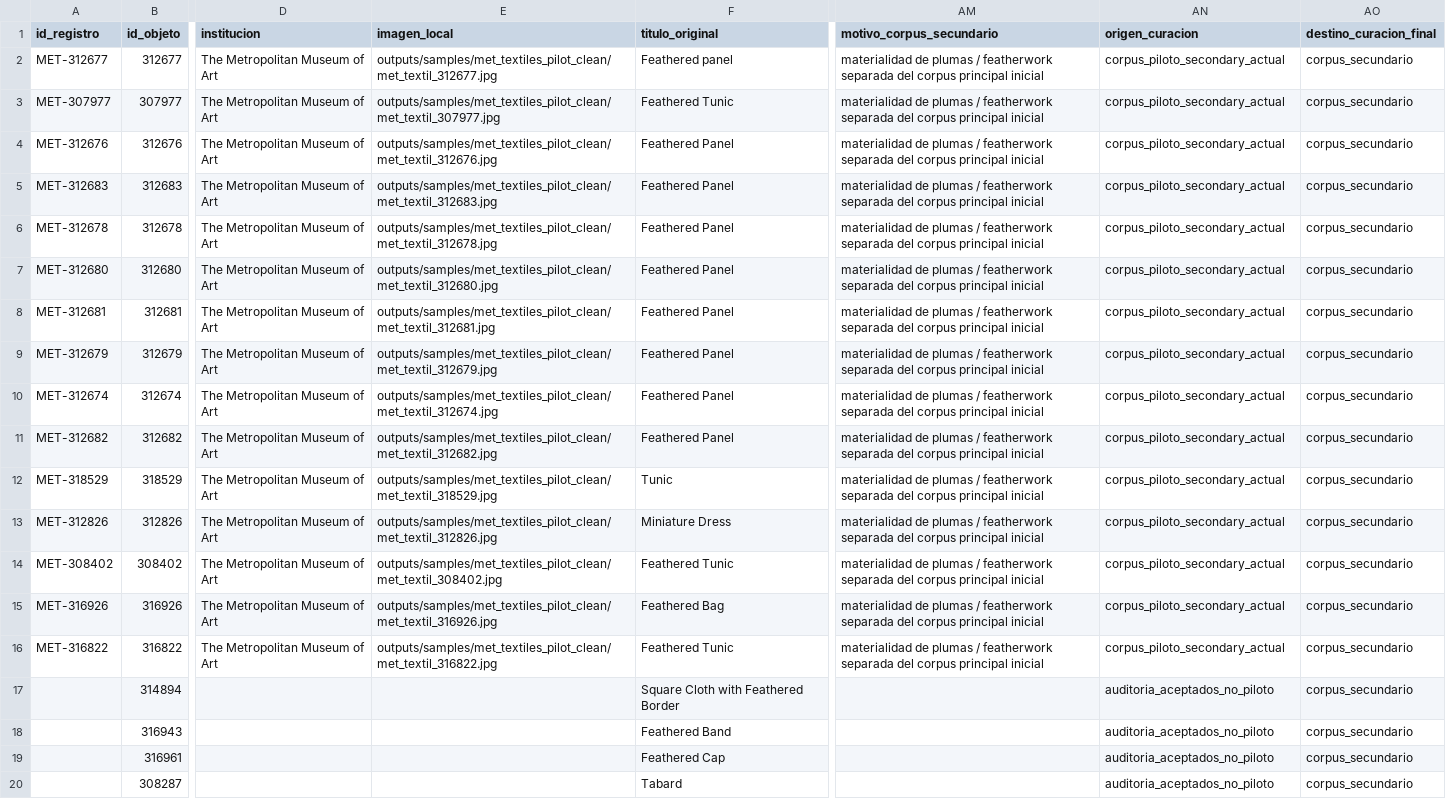
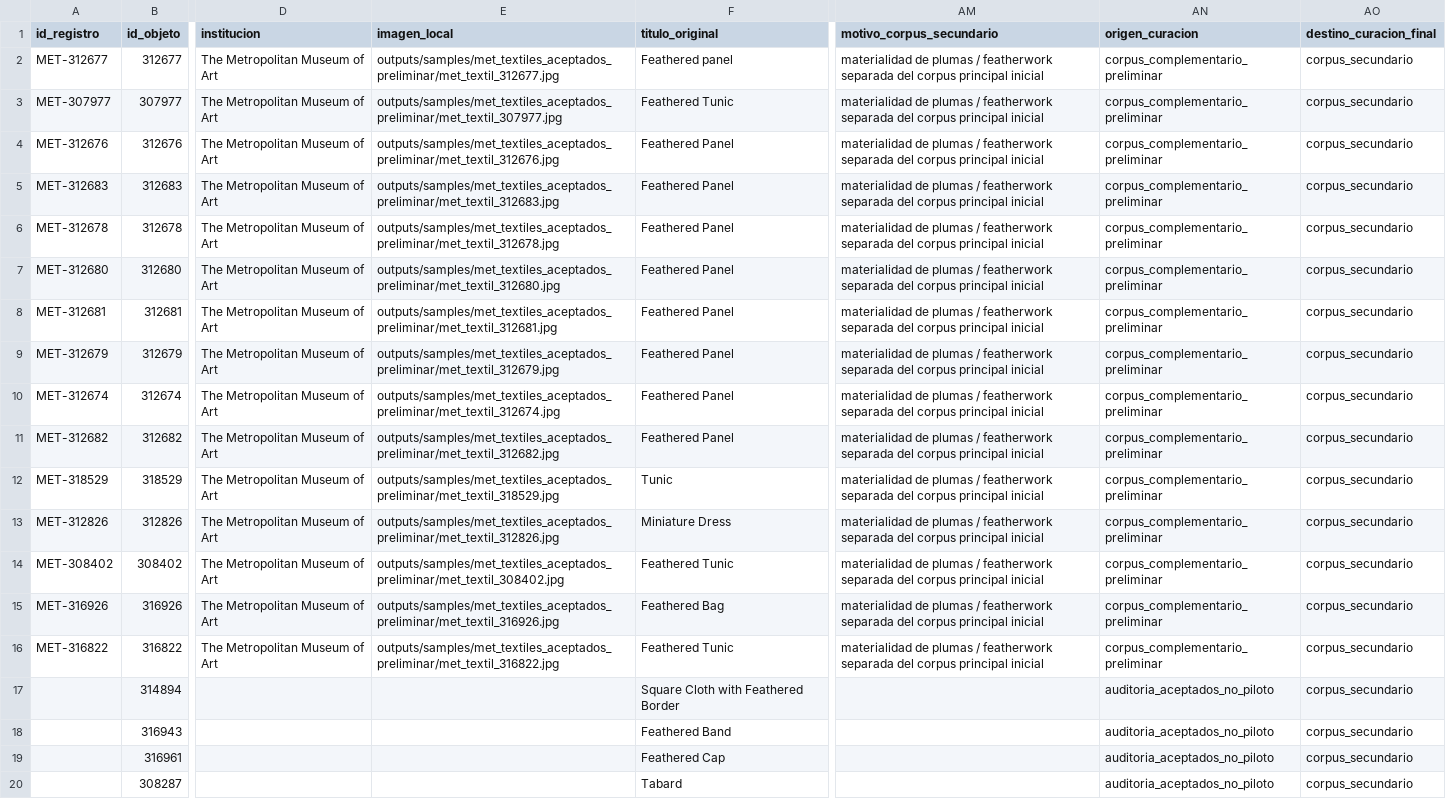
Before and after one commit to hsancheza90-art/uni-cc-base-multimodal-textiles-andinos, a CSV file: data/processed/corpus_met_textiles_andinos_v1_complementario.csv, drawn as a sheet; only a part is shown, gaps mark what is left out; the diff names each change by its address in the sheet, - before the commit and + after, or states it on an @@ line.

```diff
--- a/data/processed/corpus_met_textiles_andinos_v1_complementario.csv
+++ b/data/processed/corpus_met_textiles_andinos_v1_complementario.csv
-E2 (imagen_local): outputs/samples/met_textiles_pilot_clean/met_textil_312677.jpg
+E2 (imagen_local): outputs/samples/met_textiles_aceptados_preliminar/met_textil_312677.jpg
-AN2:AN16 (origen_curacion): corpus_piloto_secondary_actual
+AN2:AN16 (origen_curacion): corpus_complementario_preliminar
-E3 (imagen_local): outputs/samples/met_textiles_pilot_clean/met_textil_307977.jpg
+E3 (imagen_local): outputs/samples/met_textiles_aceptados_preliminar/met_textil_307977.jpg
-E4 (imagen_local): outputs/samples/met_textiles_pilot_clean/met_textil_312676.jpg
+E4 (imagen_local): outputs/samples/met_textiles_aceptados_preliminar/met_textil_312676.jpg
-E5 (imagen_local): outputs/samples/met_textiles_pilot_clean/met_textil_312683.jpg
+E5 (imagen_local): outputs/samples/met_textiles_aceptados_preliminar/met_textil_312683.jpg
-E6 (imagen_local): outputs/samples/met_textiles_pilot_clean/met_textil_312678.jpg
+E6 (imagen_local): outputs/samples/met_textiles_aceptados_preliminar/met_textil_312678.jpg
-E7 (imagen_local): outputs/samples/met_textiles_pilot_clean/met_textil_312680.jpg
+E7 (imagen_local): outputs/samples/met_textiles_aceptados_preliminar/met_textil_312680.jpg
-E8 (imagen_local): outputs/samples/met_textiles_pilot_clean/met_textil_312681.jpg
+E8 (imagen_local): outputs/samples/met_textiles_aceptados_preliminar/met_textil_312681.jpg
-E9 (imagen_local): outputs/samples/met_textiles_pilot_clean/met_textil_312679.jpg
+E9 (imagen_local): outputs/samples/met_textiles_aceptados_preliminar/met_textil_312679.jpg
-E10 (imagen_local): outputs/samples/met_textiles_pilot_clean/met_textil_312674.jpg
+E10 (imagen_local): outputs/samples/met_textiles_aceptados_preliminar/met_textil_312674.jpg
-E11 (imagen_local): outputs/samples/met_textiles_pilot_clean/met_textil_312682.jpg
+E11 (imagen_local): outputs/samples/met_textiles_aceptados_preliminar/met_textil_312682.jpg
-E12 (imagen_local): outputs/samples/met_textiles_pilot_clean/met_textil_318529.jpg
+E12 (imagen_local): outputs/samples/met_textiles_aceptados_preliminar/met_textil_318529.jpg
-E13 (imagen_local): outputs/samples/met_textiles_pilot_clean/met_textil_312826.jpg
+E13 (imagen_local): outputs/samples/met_textiles_aceptados_preliminar/met_textil_312826.jpg
-E14 (imagen_local): outputs/samples/met_textiles_pilot_clean/met_textil_308402.jpg
+E14 (imagen_local): outputs/samples/met_textiles_aceptados_preliminar/met_textil_308402.jpg
-E15 (imagen_local): outputs/samples/met_textiles_pilot_clean/met_textil_316926.jpg
+E15 (imagen_local): outputs/samples/met_textiles_aceptados_preliminar/met_textil_316926.jpg
-E16 (imagen_local): outputs/samples/met_textiles_pilot_clean/met_textil_316822.jpg
+E16 (imagen_local): outputs/samples/met_textiles_aceptados_preliminar/met_textil_316822.jpg
```
Also changed, not shown: data/processed/corpus_met_textiles_andinos_v1_principal.csv.
